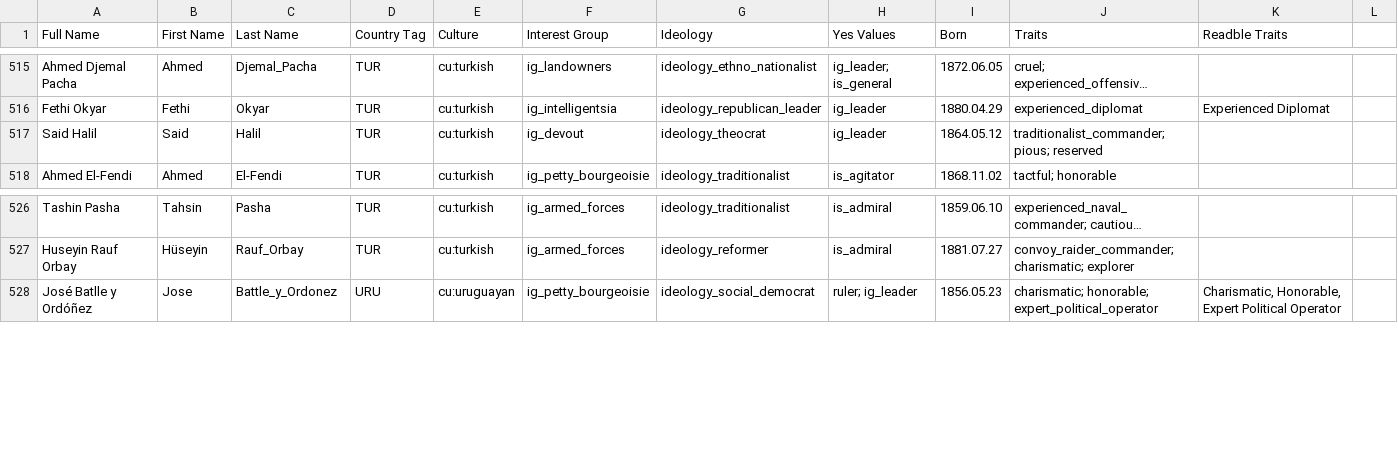
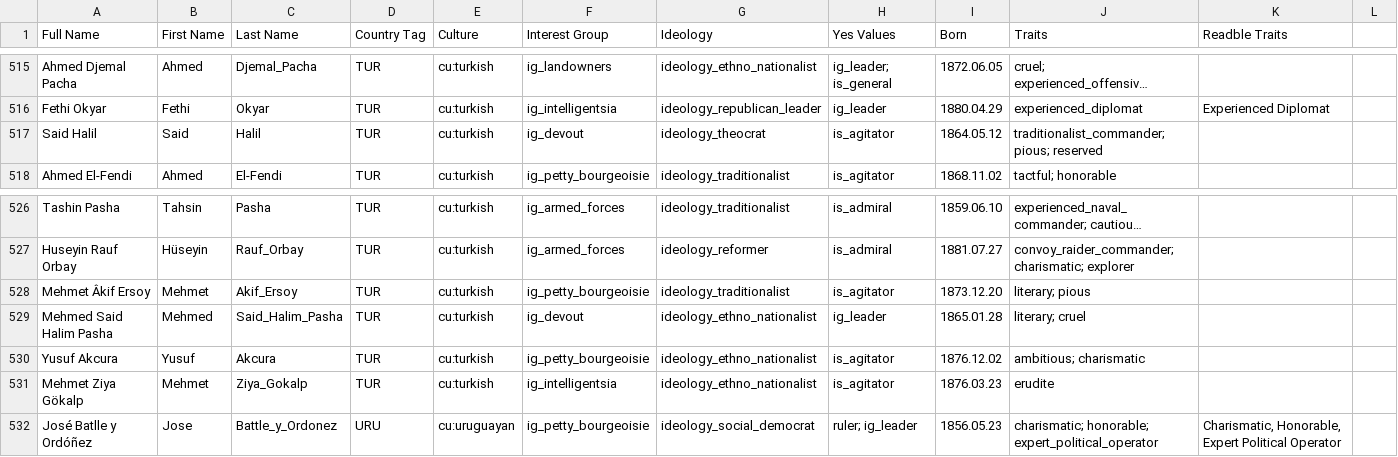
Before and after one commit to AlexJFDev/Vic3-World-War-One-Mod, a CSV file: scripts/mod/data/character_definitions.csv, drawn as a sheet; only a part is shown, gaps mark what is left out; long unchanged cells end in …; the diff names each change by its address in the sheet, - before the commit and + after, or states it on an @@ line.

```diff
--- a/scripts/mod/data/character_definitions.csv
+++ b/scripts/mod/data/character_definitions.csv
-H517 (Yes Values): ig_leader
+H517 (Yes Values): is_agitator
+row 528: Mehmet Âkif Ersoy | Mehmet | Akif_Ersoy | TUR | cu:turkish | ig_petty_bourgeoisie | ideology_traditionalist | is_agitator | 1873.12.20 | literary; pious
+row 529: Mehmed Said Halim Pasha | Mehmed | Said_Halim_Pasha | TUR | cu:turkish | ig_devout | ideology_ethno_nationalist | ig_leader | 1865.01.28 | literary; cruel
+row 530: Yusuf Akcura | Yusuf | Akcura | TUR | cu:turkish | ig_petty_bourgeoisie | ideology_ethno_nationalist | is_agitator | 1876.12.02 | ambitious; charismatic
+row 531: Mehmet Ziya Gökalp | Mehmet | Ziya_Gokalp | TUR | cu:turkish | ig_intelligentsia | ideology_ethno_nationalist | is_agitator | 1876.03.23 | erudite
```
Also changed, not shown: scripts/mod/data/country_laws.csv, 8 other files.
